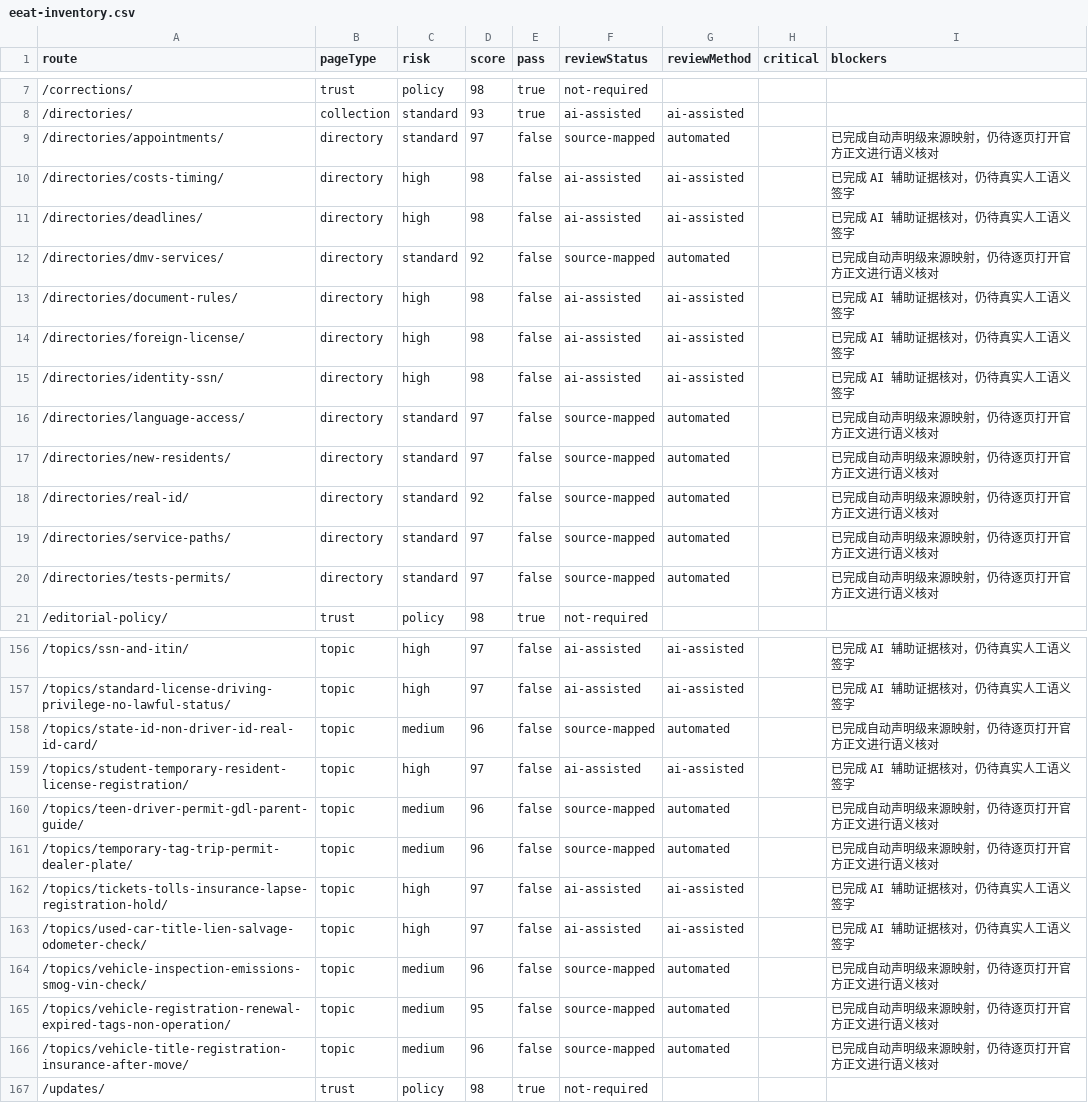
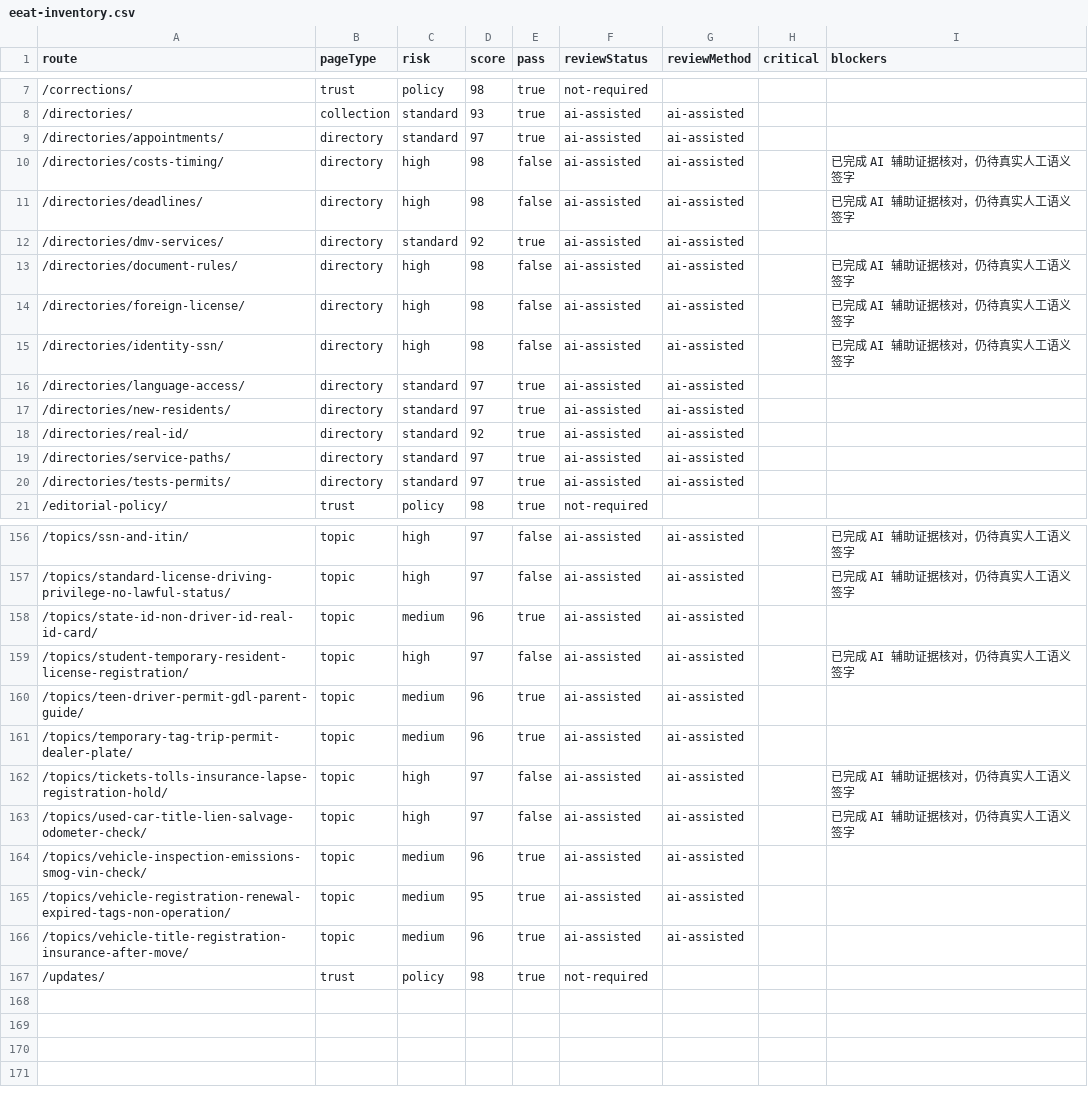
Before and after one commit to asiisdfi/dmvcn, a CSV file: reports/eeat-inventory.csv, drawn as a sheet; only a part is shown, gaps mark what is left out; the diff covers the shown part only.

Commit message:
Complete E-E-A-T evidence review system

```diff
--- a/reports/eeat-inventory.csv
+++ b/reports/eeat-inventory.csv
@@ -8,6 +8,6 @@
 "/directories/","collection","standard","93","true","ai-assisted","ai-assisted","",""
-"/directories/appointments/","directory","standard","97","false","source-mapped","automated","","已完成自动声明级来源映射，仍待逐页打开官方正文进行语义核对"
+"/directories/appointments/","directory","standard","97","true","ai-assisted","ai-assisted","",""
 "/directories/costs-timing/","directory","high","98","false","ai-assisted","ai-assisted","","已完成 AI 辅助证据核对，仍待真实人工语义签字"
 "/directories/deadlines/","directory","high","98","false","ai-assisted","ai-assisted","","已完成 AI 辅助证据核对，仍待真实人工语义签字"
-"/directories/dmv-services/","directory","standard","92","false","source-mapped","automated","","已完成自动声明级来源映射，仍待逐页打开官方正文进行语义核对"
+"/directories/dmv-services/","directory","standard","92","true","ai-assisted","ai-assisted","",""
 "/directories/document-rules/","directory","high","98","false","ai-assisted","ai-assisted","","已完成 AI 辅助证据核对，仍待真实人工语义签字"
@@ -15,7 +15,7 @@
 "/directories/identity-ssn/","directory","high","98","false","ai-assisted","ai-assisted","","已完成 AI 辅助证据核对，仍待真实人工语义签字"
-"/directories/language-access/","directory","standard","97","false","source-mapped","automated","","已完成自动声明级来源映射，仍待逐页打开官方正文进行语义核对"
-"/directories/new-residents/","directory","standard","97","false","source-mapped","automated","","已完成自动声明级来源映射，仍待逐页打开官方正文进行语义核对"
-"/directories/real-id/","directory","standard","92","false","source-mapped","automated","","已完成自动声明级来源映射，仍待逐页打开官方正文进行语义核对"
-"/directories/service-paths/","directory","standard","97","false","source-mapped","automated","","已完成自动声明级来源映射，仍待逐页打开官方正文进行语义核对"
-"/directories/tests-permits/","directory","standard","97","false","source-mapped","automated","","已完成自动声明级来源映射，仍待逐页打开官方正文进行语义核对"
+"/directories/language-access/","directory","standard","97","true","ai-assisted","ai-assisted","",""
+"/directories/new-residents/","directory","standard","97","true","ai-assisted","ai-assisted","",""
+"/directories/real-id/","directory","standard","92","true","ai-assisted","ai-assisted","",""
+"/directories/service-paths/","directory","standard","97","true","ai-assisted","ai-assisted","",""
+"/directories/tests-permits/","directory","standard","97","true","ai-assisted","ai-assisted","",""
 "/editorial-policy/","trust","policy","98","true","not-required","","",""
@@ -157,11 +157,11 @@
 "/topics/standard-license-driving-privilege-no-lawful-status/","topic","high","97","false","ai-assisted","ai-assisted","","已完成 AI 辅助证据核对，仍待真实人工语义签字"
-"/topics/state-id-non-driver-id-real-id-card/","topic","medium","96","false","source-mapped","automated","","已完成自动声明级来源映射，仍待逐页打开官方正文进行语义核对"
+"/topics/state-id-non-driver-id-real-id-card/","topic","medium","96","true","ai-assisted","ai-assisted","",""
 "/topics/student-temporary-resident-license-registration/","topic","high","97","false","ai-assisted","ai-assisted","","已完成 AI 辅助证据核对，仍待真实人工语义签字"
-"/topics/teen-driver-permit-gdl-parent-guide/","topic","medium","96","false","source-mapped","automated","","已完成自动声明级来源映射，仍待逐页打开官方正文进行语义核对"
-"/topics/temporary-tag-trip-permit-dealer-plate/","topic","medium","96","false","source-mapped","automated","","已完成自动声明级来源映射，仍待逐页打开官方正文进行语义核对"
+"/topics/teen-driver-permit-gdl-parent-guide/","topic","medium","96","true","ai-assisted","ai-assisted","",""
+"/topics/temporary-tag-trip-permit-dealer-plate/","topic","medium","96","true","ai-assisted","ai-assisted","",""
 "/topics/tickets-tolls-insurance-lapse-registration-hold/","topic","high","97","false","ai-assisted","ai-assisted","","已完成 AI 辅助证据核对，仍待真实人工语义签字"
 "/topics/used-car-title-lien-salvage-odometer-check/","topic","high","97","false","ai-assisted","ai-assisted","","已完成 AI 辅助证据核对，仍待真实人工语义签字"
-"/topics/vehicle-inspection-emissions-smog-vin-check/","topic","medium","96","false","source-mapped","automated","","已完成自动声明级来源映射，仍待逐页打开官方正文进行语义核对"
-"/topics/vehicle-registration-renewal-expired-tags-non-operation/","topic","medium","95","false","source-mapped","automated","","已完成自动声明级来源映射，仍待逐页打开官方正文进行语义核对"
-"/topics/vehicle-title-registration-insurance-after-move/","topic","medium","96","false","source-mapped","automated","","已完成自动声明级来源映射，仍待逐页打开官方正文进行语义核对"
+"/topics/vehicle-inspection-emissions-smog-vin-check/","topic","medium","96","true","ai-assisted","ai-assisted","",""
+"/topics/vehicle-registration-renewal-expired-tags-non-operation/","topic","medium","95","true","ai-assisted","ai-assisted","",""
+"/topics/vehicle-title-registration-insurance-after-move/","topic","medium","96","true","ai-assisted","ai-assisted","",""
 "/updates/","trust","policy","98","true","not-required","","",""
```
Also changed, not shown: 79 edited cells elsewhere in this file, reports/quality-workbook.csv, 23 other files.
